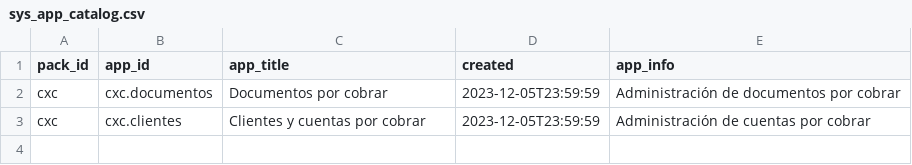
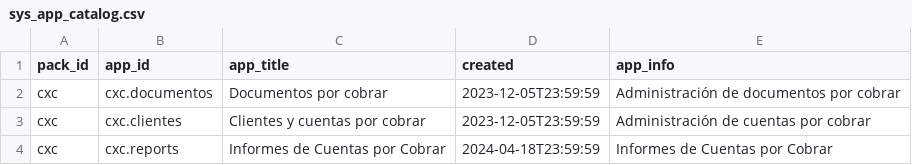
Before and after one commit to Induxsoft/cxc, a CSV file: src/cxc/_install/app_info/sys_app_catalog.csv, drawn as a sheet; the diff names each change by its address in the sheet, - before the commit and + after, or states it on an @@ line.

```diff
--- a/src/cxc/_install/app_info/sys_app_catalog.csv
+++ b/src/cxc/_install/app_info/sys_app_catalog.csv
+row 4: cxc | cxc.reports | Informes de Cuentas por Cobrar | 2024-04-18T23:59:59 | Informes de Cuentas por Cobrar
```
Also changed, not shown: src/cxc/_install/app_info/sys_app_item_action.csv, 5 other files.
